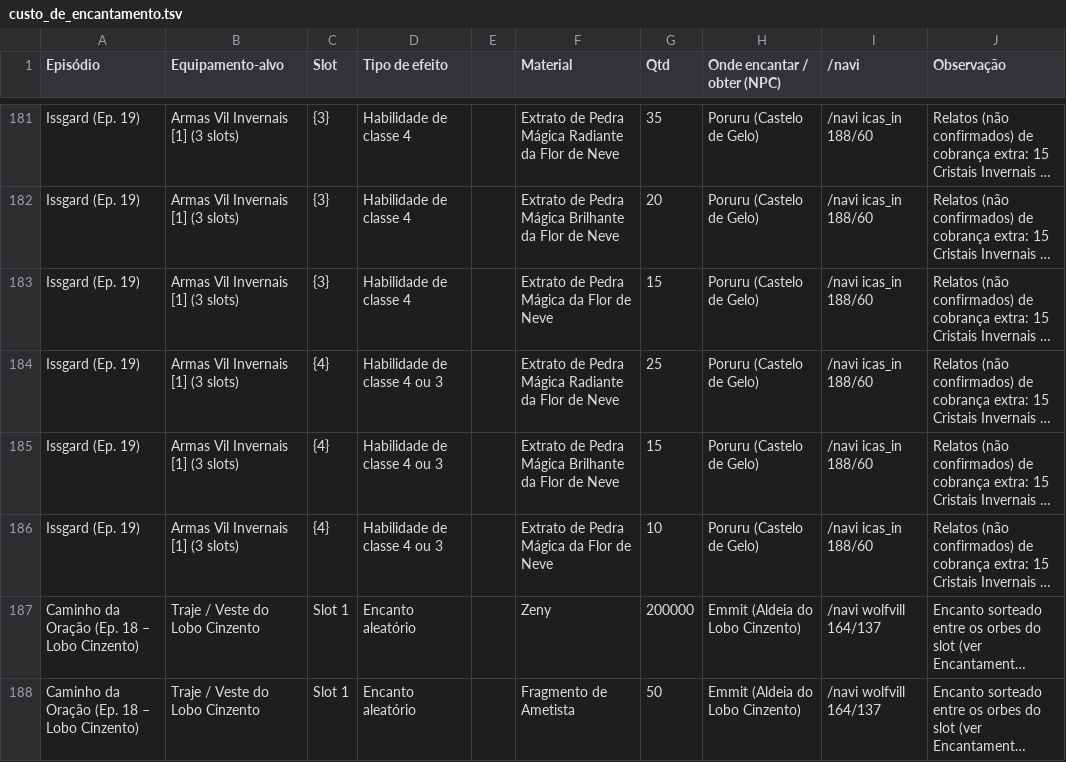
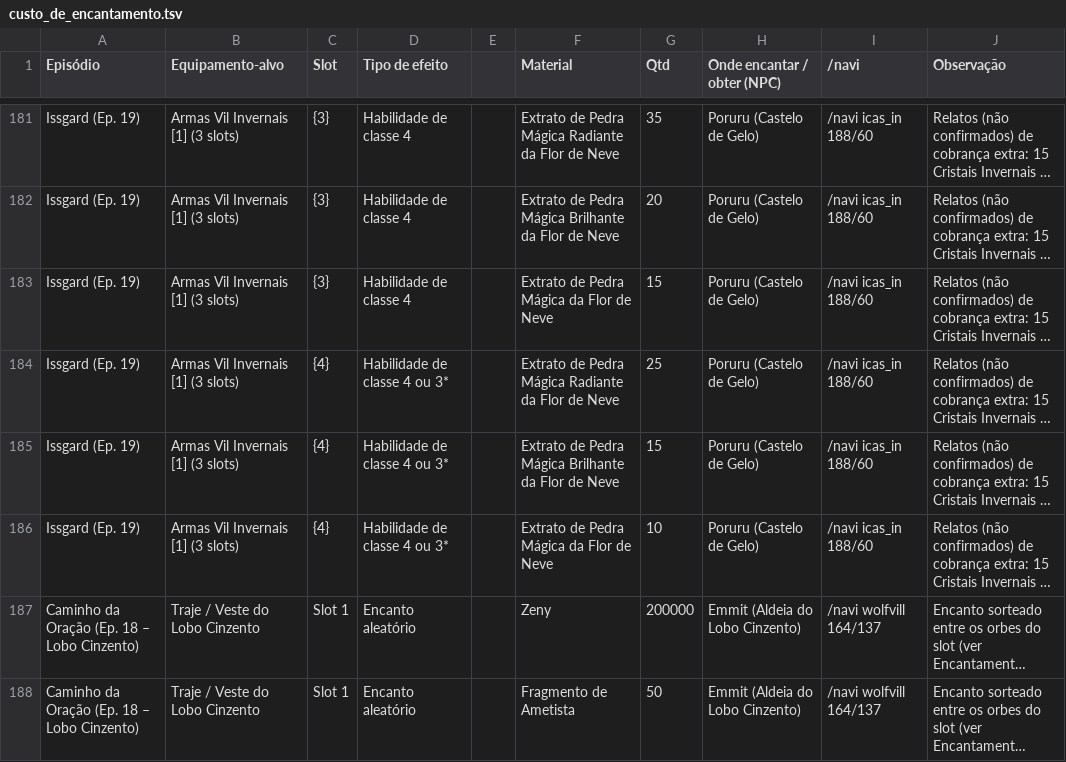
Before and after one commit to EduardoSFragoso/ragnarok_atlas, a TSV file: data/referencia/custo_de_encantamento.tsv, drawn as a sheet; only a part is shown, gaps mark what is left out; long unchanged cells end in …; the diff names each change by its address in the sheet, - before the commit and + after, or states it on an @@ line.

Commit message:
Lote de usabilidade: restauro de estado dos folds, totais e bônus de diárias por episódio, células mescladas, switches em Grau & Refinamento, reforma no estilo mesclado, notas maiores, asteriscos Hazy Forest e backoff 429 no workflow
Co-authored-by: EduardoSFragoso <EduardoSFragoso@users.noreply.github.com>

```diff
--- a/data/referencia/custo_de_encantamento.tsv
+++ b/data/referencia/custo_de_encantamento.tsv
-D184:D186 (Tipo de efeito): Habilidade de classe 4 ou 3
+D184:D186 (Tipo de efeito): Habilidade de classe 4 ou 3*
```
Also changed, not shown: 5 other files.
